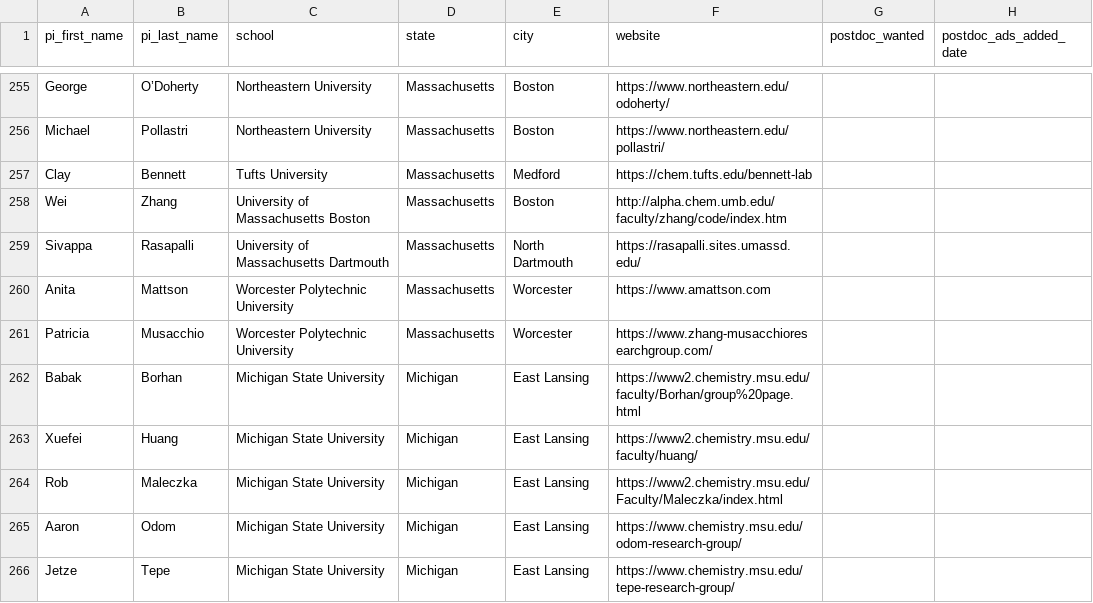
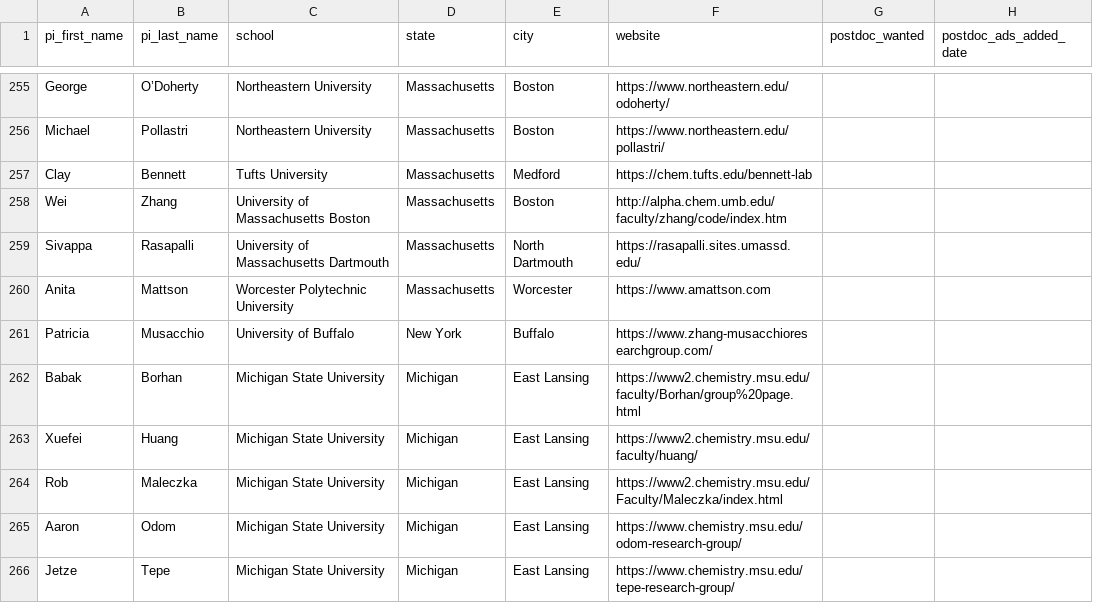
Before and after one commit to khoivan88/organiclinks-v2, a CSV file: data/organiclinks_db.csv, drawn as a sheet; only a part is shown, gaps mark what is left out; the diff names each change by its address in the sheet, - before the commit and + after, or states it on an @@ line.

Commit message:
Committing spreadsheet content on 3/8/2025: by andrewfreiburger@gmail.com Updating Musacchio's entry

```diff
--- a/data/organiclinks_db.csv
+++ b/data/organiclinks_db.csv
-C261 (school): Worcester Polytechnic University
+C261 (school): University of Buffalo
-D261 (state): Massachusetts
+D261 (state): New York
-E261 (city): Worcester
+E261 (city): Buffalo
```
